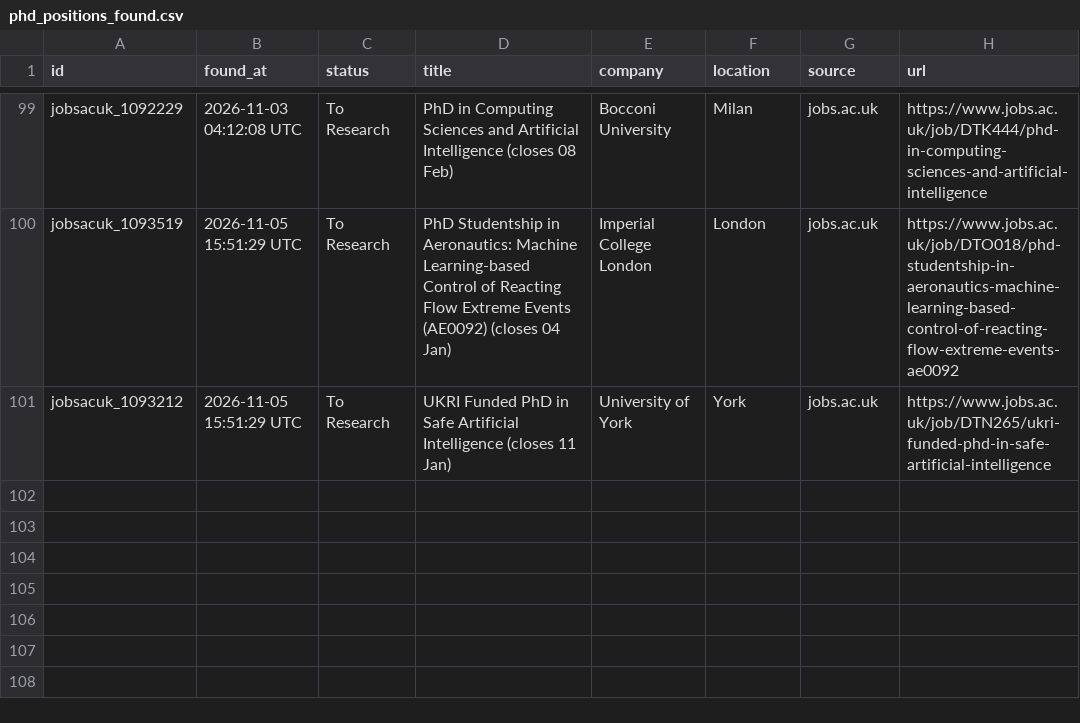
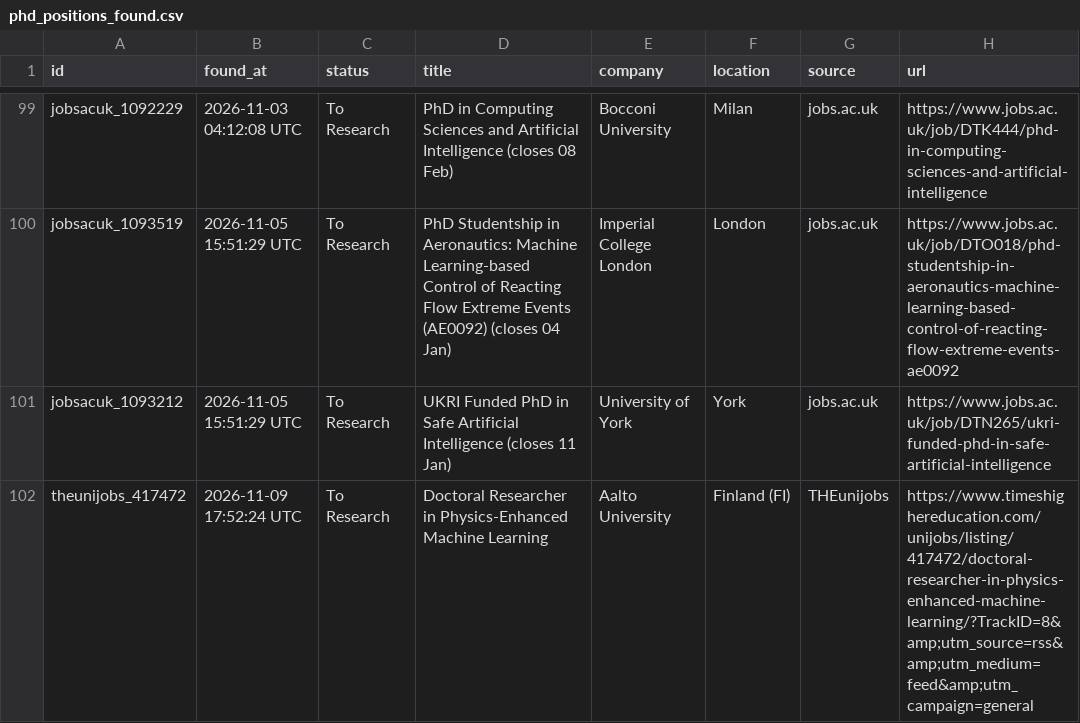
Before and after one commit to shoaibshaikwrk/phd-tracker, a CSV file: data/phd_positions_found.csv, drawn as a sheet; only a part is shown, gaps mark what is left out.

```diff
--- a/data/phd_positions_found.csv
+++ b/data/phd_positions_found.csv
@@ -101 +101,2 @@ jobsacuk_1093519,2026-11-05 15:51:29 UTC,To Research,PhD Studentship in Aeronaut
 jobsacuk_1093212,2026-11-05 15:51:29 UTC,To Research,UKRI Funded PhD in Safe Artificial Intelligence (closes 11 Jan),University of York,York,jobs.ac.uk,https://www.jobs.ac.uk/job/DTN265/ukri-funded-phd-in-safe-artificial-intelligence
+theunijobs_417472,2026-11-09 17:52:24 UTC,To Research,Doctoral Researcher in Physics-Enhanced Machine Learning,Aalto University,Finland (FI),THEunijobs,https://www.timeshighereducation.com/unijobs/listing/417472/doctoral-researcher-in-physics-enhanced-machine-learning/?TrackID=8&amp;utm_source=rss&amp;utm_medium=feed&amp;utm_campaign=general
```
Also changed, not shown: 4 other files.
